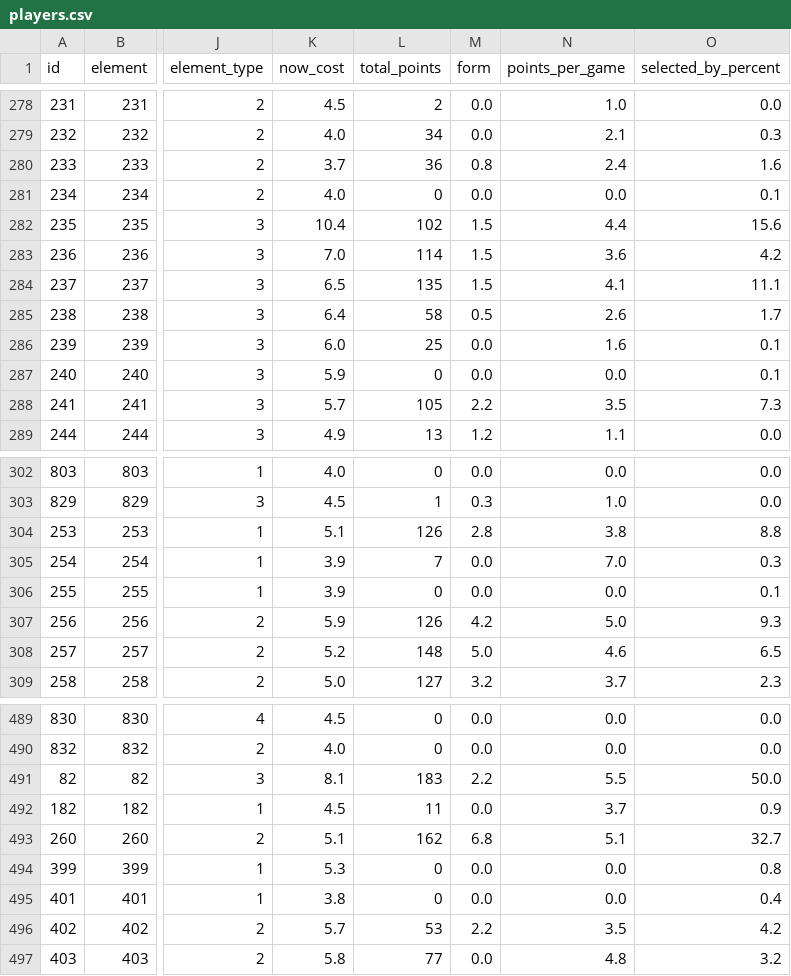
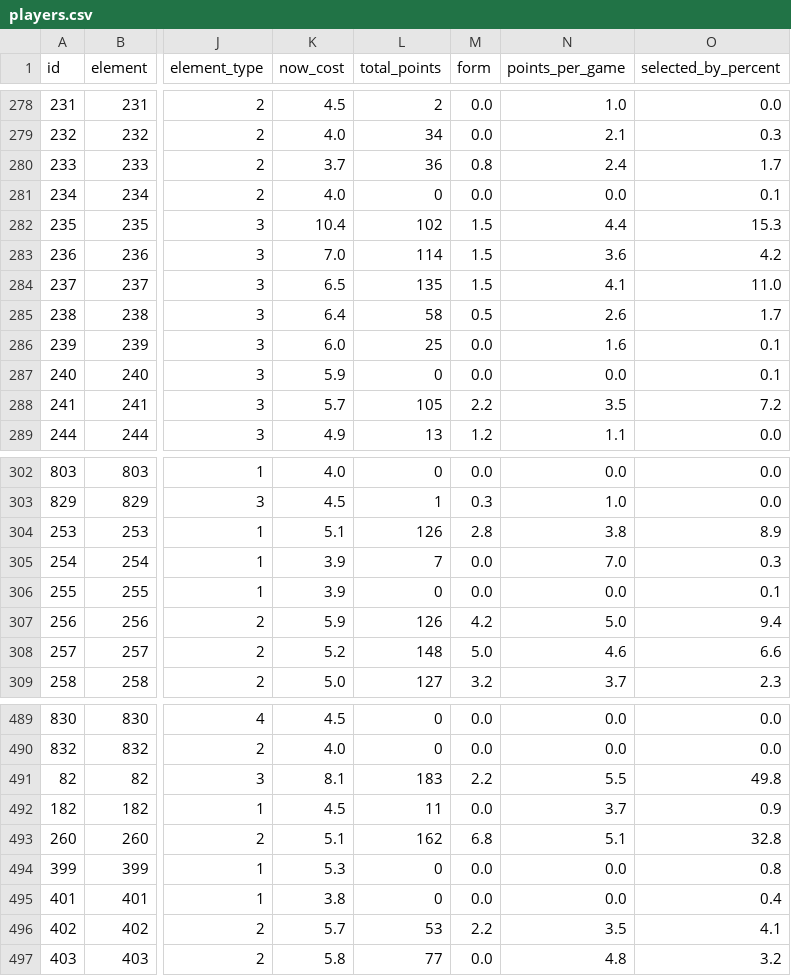
Before and after one commit to OmarN-Mukhtar/FantasyManager, a CSV file: data/players.csv, drawn as a sheet; only a part is shown, gaps mark what is left out; the diff covers the shown part only; the diff names each change by its address in the sheet, - before the commit and + after, or states it on an @@ line.

```diff
--- a/data/players.csv
+++ b/data/players.csv
-O280 (selected_by_percent): 1.6
+O280 (selected_by_percent): 1.7
-O282 (selected_by_percent): 15.6
+O282 (selected_by_percent): 15.3
-O284 (selected_by_percent): 11.1
+O284 (selected_by_percent): 11.0
-O288 (selected_by_percent): 7.3
+O288 (selected_by_percent): 7.2
-O304 (selected_by_percent): 8.8
+O304 (selected_by_percent): 8.9
-O307 (selected_by_percent): 9.3
+O307 (selected_by_percent): 9.4
-O308 (selected_by_percent): 6.5
+O308 (selected_by_percent): 6.6
-O491 (selected_by_percent): 50.0
+O491 (selected_by_percent): 49.8
-O493 (selected_by_percent): 32.7
+O493 (selected_by_percent): 32.8
-O496 (selected_by_percent): 4.2
+O496 (selected_by_percent): 4.1
```
Also changed, not shown: 62 edited cells elsewhere in this file, data/predictions.csv, data/sentiment_analysis.csv, 4 other files.
